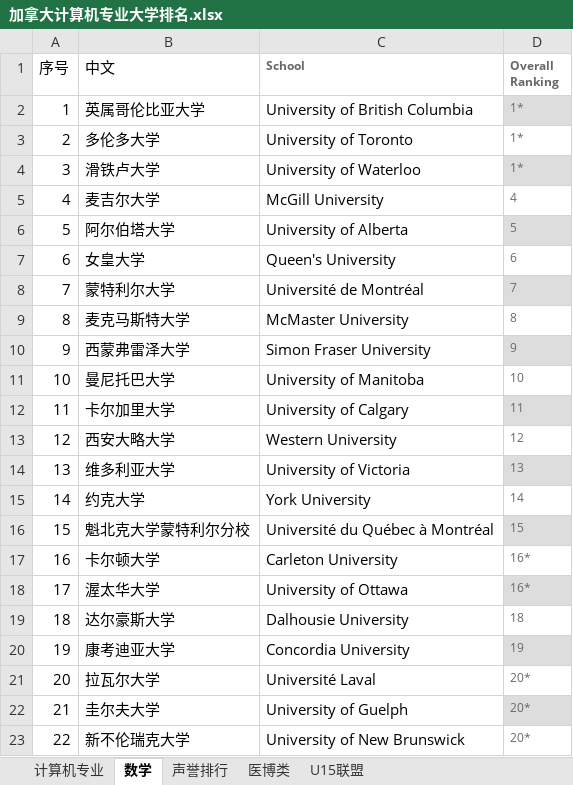
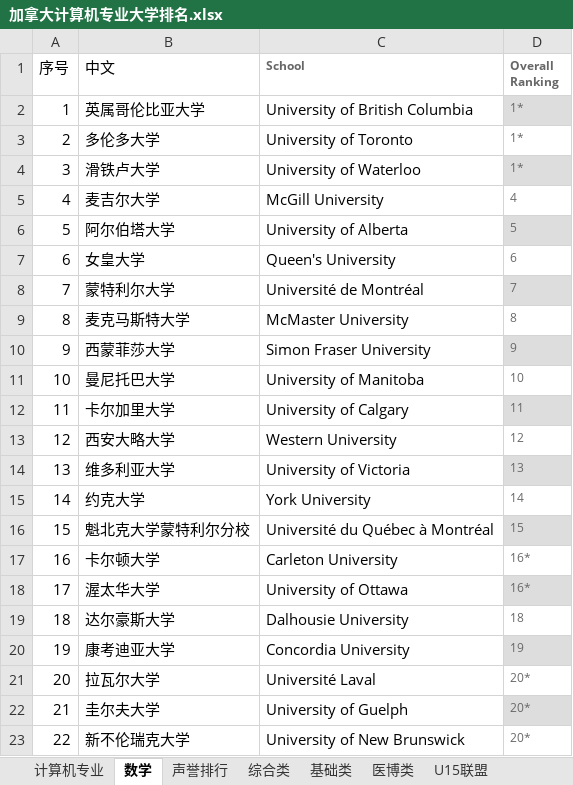
Before and after one commit to shake/shake.github.io, an Excel workbook: _posts/加拿大计算机专业大学排名.xlsx, sheet 数学, drawn as a sheet; values as stored, in another font and other column widths than the file's, no borders; the diff names each change by its address in the sheet, - before the commit and + after, or states it on an @@ line.

```diff
--- a/_posts/加拿大计算机专业大学排名.xlsx (sheet 数学)
+++ b/_posts/加拿大计算机专业大学排名.xlsx (sheet 数学)
+sheet tab: 综合类
+sheet tab: 基础类
-B10 (中文): 西蒙弗雷泽大学
+B10 (中文): 西蒙菲莎大学
```
Also changed, not shown: sheet 声誉排行, sheet 医博类, sheet 计算机专业, 1 other file.
